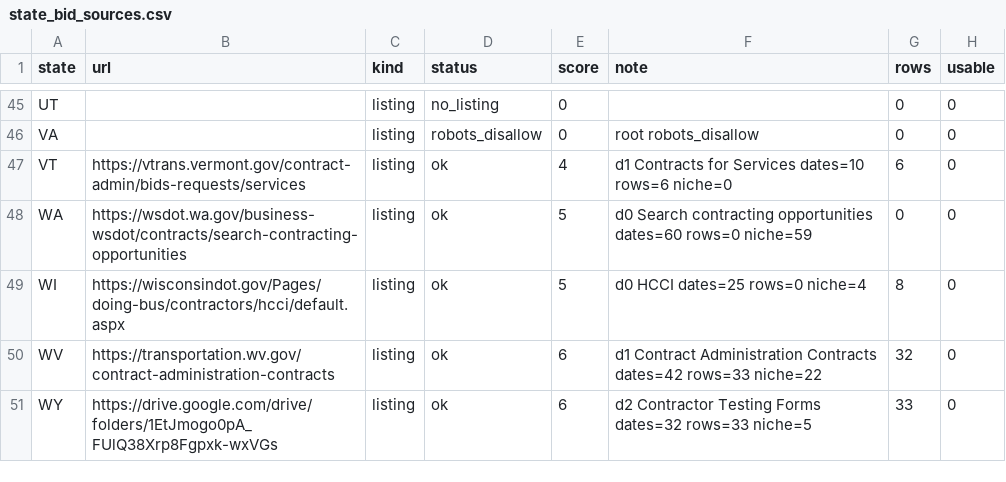
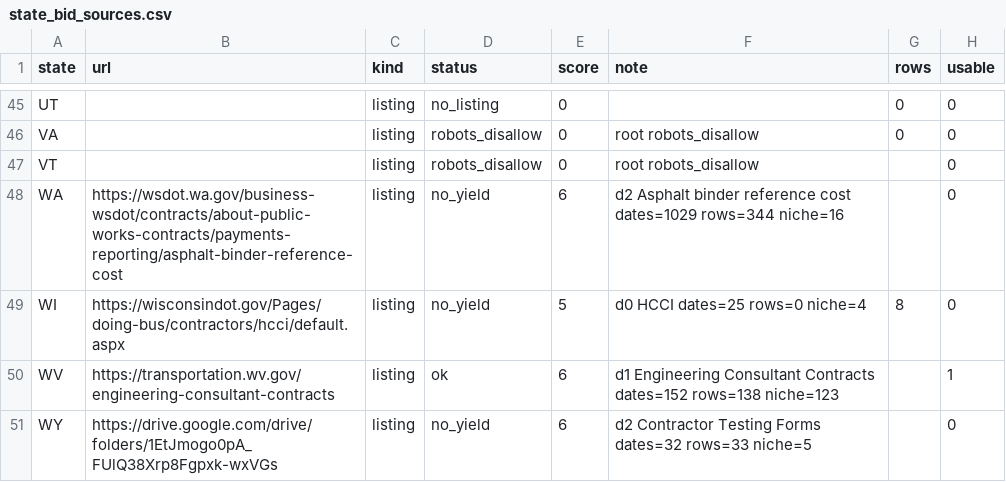
Before and after one commit to slappduck/bid-caller-pro, a CSV file: data/state_bid_sources.csv, drawn as a sheet; only a part is shown, gaps mark what is left out; the diff covers the shown part only.

```diff
--- a/data/state_bid_sources.csv
+++ b/data/state_bid_sources.csv
@@ -46,6 +46,6 @@ UT,,listing,no_listing,0,,0,0
 VA,,listing,robots_disallow,0,root robots_disallow,0,0
-VT,https://vtrans.vermont.gov/contract-admin/bids-requests/services,listing,ok,4,d1 Contracts for Services dates=10 rows=6 niche=0,6,0
-WA,https://wsdot.wa.gov/business-wsdot/contracts/search-contracting-opportunities,listing,ok,5,d0 Search contracting opportunities dates=60 rows=0 niche=59,0,0
-WI,https://wisconsindot.gov/Pages/doing-bus/contractors/hcci/default.aspx,listing,ok,5,d0 HCCI dates=25 rows=0 niche=4,8,0
-WV,https://transportation.wv.gov/contract-administration-contracts,listing,ok,6,d1 Contract Administration Contracts dates=42 rows=33 niche=22,32,0
-WY,https://drive.google.com/drive/folders/1EtJmogo0pA_FUlQ38Xrp8Fgpxk-wxVGs,listing,ok,6,d2 Contractor Testing Forms dates=32 rows=33 niche=5,33,0
+VT,,listing,robots_disallow,0,root robots_disallow,,0
+WA,https://wsdot.wa.gov/business-wsdot/contracts/about-public-works-contracts/payments-reporting/asphalt-binder-reference-cost,listing,no_yield,6,d2 Asphalt binder reference cost dates=1029 rows=344 niche=16,,0
+WI,https://wisconsindot.gov/Pages/doing-bus/contractors/hcci/default.aspx,listing,no_yield,5,d0 HCCI dates=25 rows=0 niche=4,8,0
+WV,https://transportation.wv.gov/engineering-consultant-contracts,listing,ok,6,d1 Engineering Consultant Contracts dates=152 rows=138 niche=123,,1
+WY,https://drive.google.com/drive/folders/1EtJmogo0pA_FUlQ38Xrp8Fgpxk-wxVGs,listing,no_yield,6,d2 Contractor Testing Forms dates=32 rows=33 niche=5,,0
```
Also changed, not shown: 73 edited cells elsewhere in this file.
